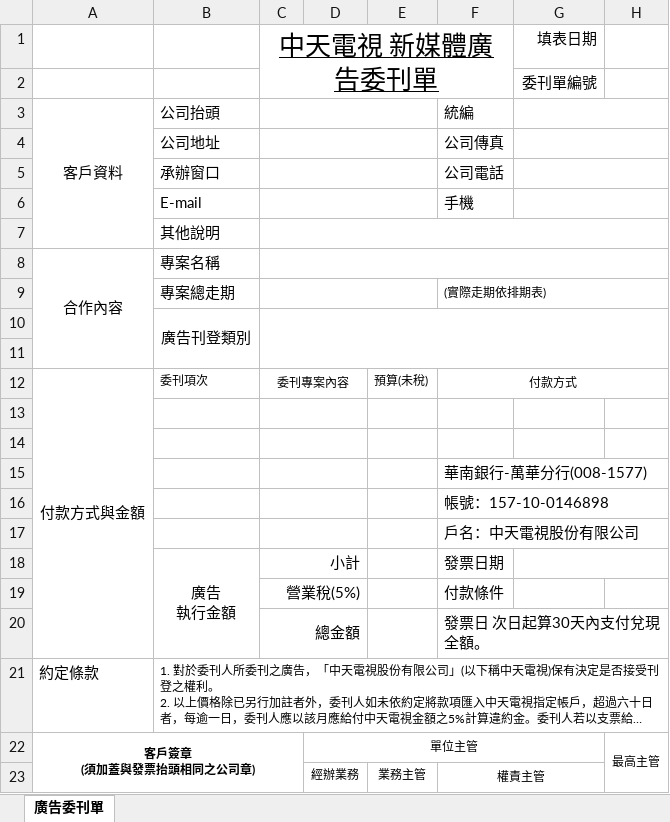
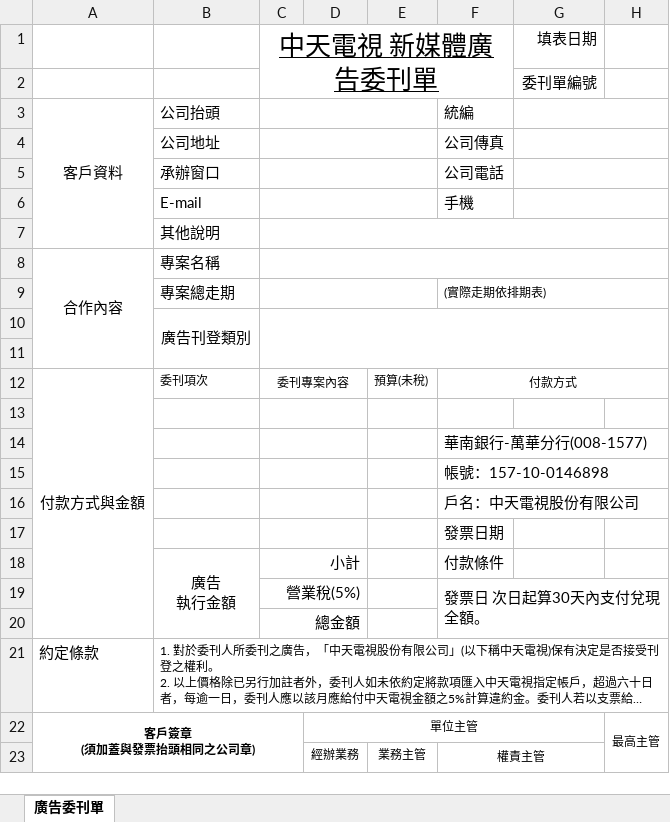
Before and after one commit to glidebc/bus, an Excel workbook: public/inc/委刊單.xlsx, sheet 廣告委刊單, drawn as a sheet; long unchanged cells end in …; values as stored, in another font and other column widths than the file's, no borders; charts and pictures not drawn; removed rows and columns are numbered as before the commit, all else as after; the diff names each change by its address in the sheet, - before the commit and + after, or states it on an @@ line.

```diff
--- a/public/inc/委刊單.xlsx (sheet 廣告委刊單)
+++ b/public/inc/委刊單.xlsx (sheet 廣告委刊單)
-row 14: (empty)
-F15:H15 merged
-F16:H16 merged
-F17:H17 merged
+row 17:  |  |  |  |  | 發票日期
-F18: 發票日期
+F18: 付款條件
-G18:H18 merged
-F19: 付款條件
+F19: 發票日 次日起算30天內支付兌現全額。
+F19:H20 merged
-F20: 發票日 次日起算30天內支付兌現全額。
+F20: (empty)
-F20:H20 merged
```
Also changed, not shown: 6 other files.
